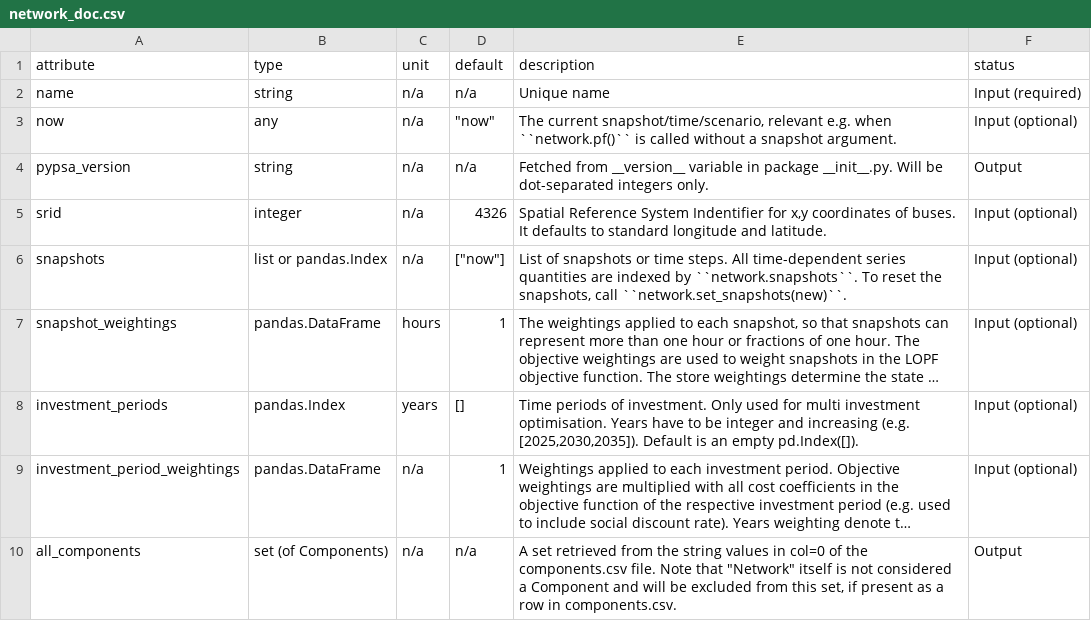
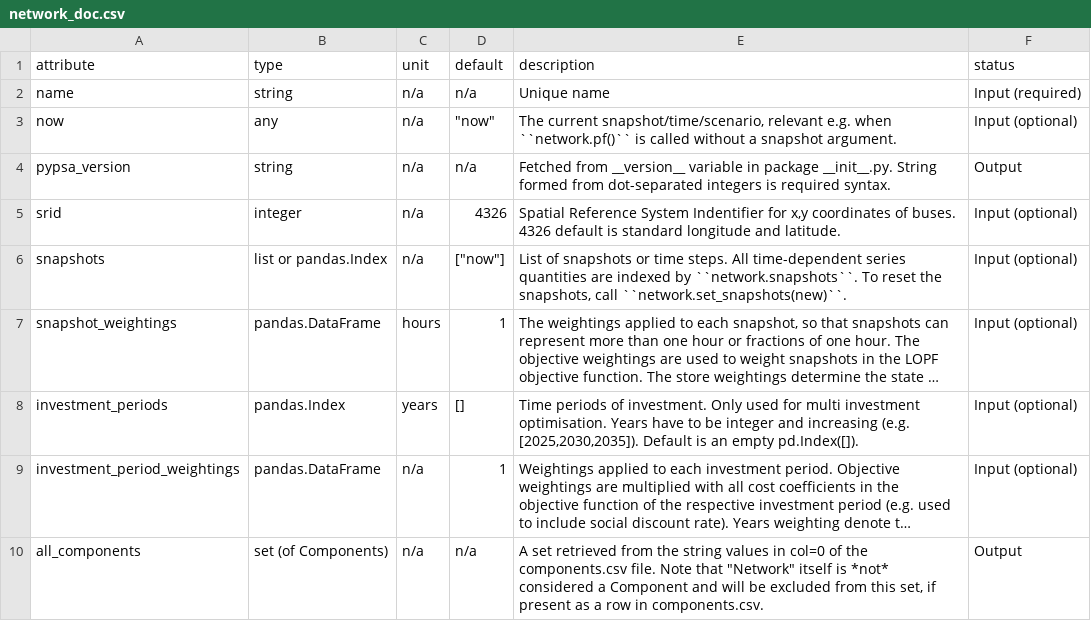
Before and after one commit to PyPSA/PyPSA, a CSV file: doc/tables/network_doc.csv, drawn as a sheet; only a part is shown; long unchanged cells end in …; the diff covers the shown part only; the diff names each change by its address in the sheet, - before the commit and + after, or states it on an @@ line.

```diff
--- a/doc/tables/network_doc.csv
+++ b/doc/tables/network_doc.csv
-E4 (description): …package __init__.py. Will be dot-separated integers only.
+E4 (description): …package __init__.py. String formed from dot-separated integers is required syntax.
-E5 (description): …of buses. It defaults to standard longitude…
+E5 (description): …of buses. 4326 default is standard longitude…
-E10 (description): …itself is not considered a…
+E10 (description): …itself is *not* considered a…
```
Also changed, not shown: 6 edited cells elsewhere in this file, 2 other files.
